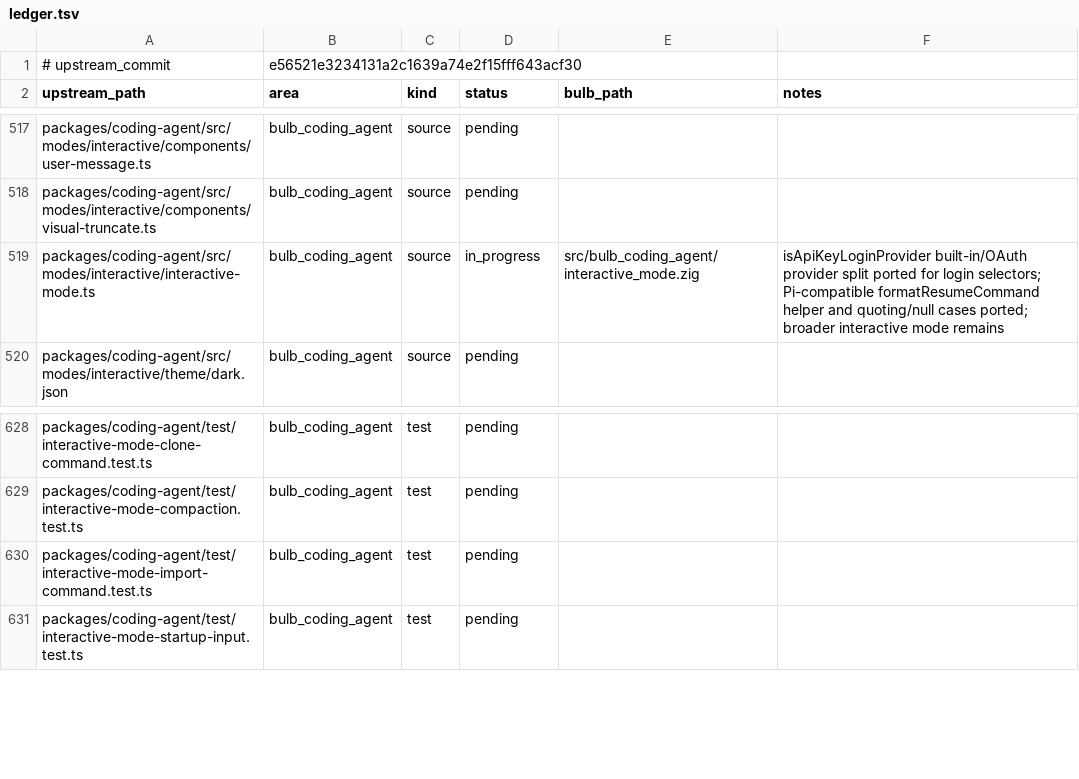
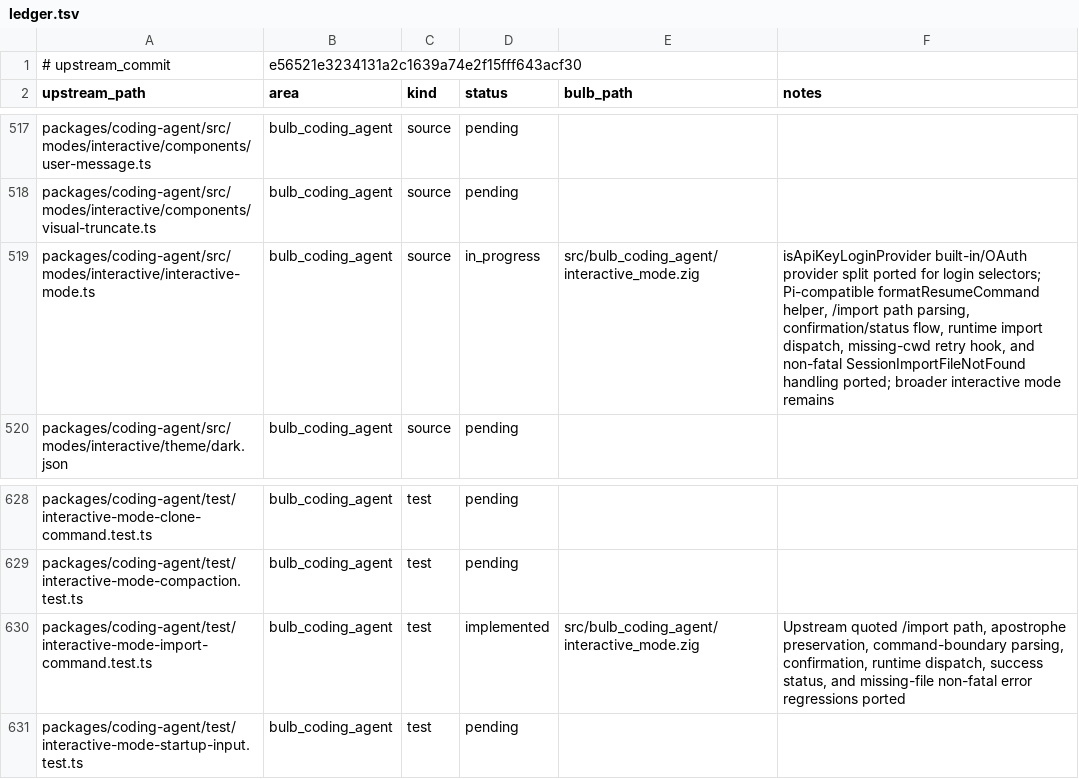
Before and after one commit to anggakhrsma/bulb, a TSV file: parity/ledger.tsv, drawn as a sheet; only a part is shown, gaps mark what is left out.

```diff
--- a/parity/ledger.tsv
+++ b/parity/ledger.tsv
@@ -518,3 +518,3 @@ packages/coding-agent/src/modes/interactive/components/user-message.ts	bulb_codi
 packages/coding-agent/src/modes/interactive/components/visual-truncate.ts	bulb_coding_agent	source	pending		
-packages/coding-agent/src/modes/interactive/interactive-mode.ts	bulb_coding_agent	source	in_progress	src/bulb_coding_agent/interactive_mode.zig	isApiKeyLoginProvider built-in/OAuth provider split ported for login selectors; Pi-compatible formatResumeCommand helper and quoting/null cases ported; broader interactive mode remains
+packages/coding-agent/src/modes/interactive/interactive-mode.ts	bulb_coding_agent	source	in_progress	src/bulb_coding_agent/interactive_mode.zig	isApiKeyLoginProvider built-in/OAuth provider split ported for login selectors; Pi-compatible formatResumeCommand helper, /import path parsing, confirmation/status flow, runtime import dispatch, missing-cwd retry hook, and non-fatal SessionImportFileNotFound handling ported; broader interactive mode remains
 packages/coding-agent/src/modes/interactive/theme/dark.json	bulb_coding_agent	source	pending		
@@ -629,3 +629,3 @@ packages/coding-agent/test/interactive-mode-clone-command.test.ts	bulb_coding_ag
 packages/coding-agent/test/interactive-mode-compaction.test.ts	bulb_coding_agent	test	pending		
-packages/coding-agent/test/interactive-mode-import-command.test.ts	bulb_coding_agent	test	pending		
+packages/coding-agent/test/interactive-mode-import-command.test.ts	bulb_coding_agent	test	implemented	src/bulb_coding_agent/interactive_mode.zig	Upstream quoted /import path, apostrophe preservation, command-boundary parsing, confirmation, runtime dispatch, success status, and missing-file non-fatal error regressions ported
 packages/coding-agent/test/interactive-mode-startup-input.test.ts	bulb_coding_agent	test	pending		
```
Also changed, not shown: parity/status.tsv, 1 other file.
